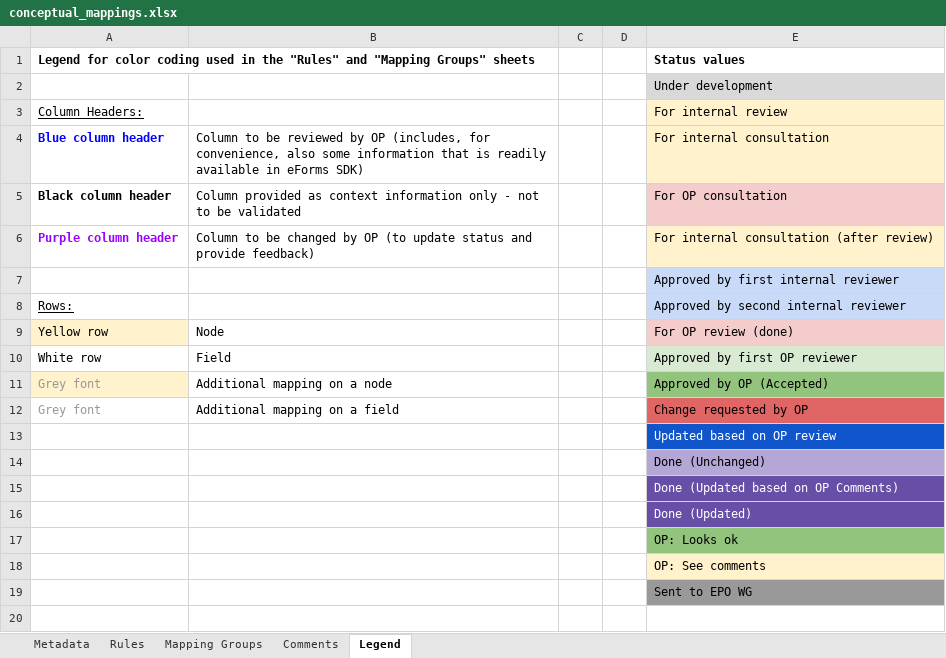
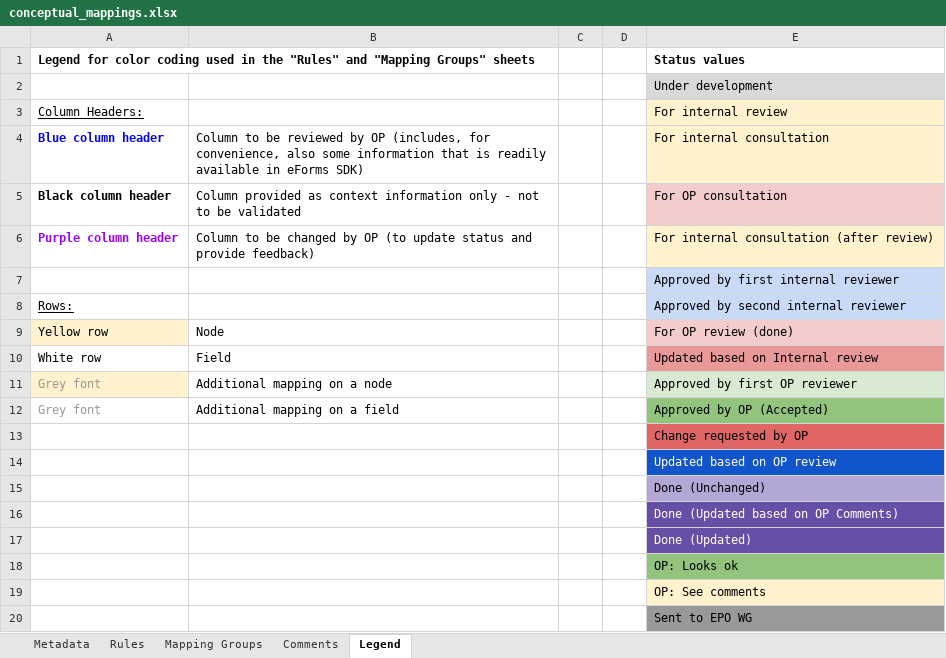
Before and after one commit to OP-TED/ted-rdf-mapping-eforms, an Excel workbook: mappings/package_eforms_sdk1.13_epo5.2/transformation/conceptual_mappings.xlsx, sheet Legend, drawn as a sheet; values as stored, in another font and other column widths than the file's, no borders; charts and pictures not drawn; the diff names each change by its address in the sheet, - before the commit and + after, or states it on an @@ line.

```diff
--- a/mappings/package_eforms_sdk1.13_epo5.2/transformation/conceptual_mappings.xlsx (sheet Legend)
+++ b/mappings/package_eforms_sdk1.13_epo5.2/transformation/conceptual_mappings.xlsx (sheet Legend)
-E10: Approved by first OP reviewer
+E10: Updated based on Internal review
-E10 fill: #D9EAD3
+E10 fill: #EA9999
-E11: Approved by OP (Accepted)
+E11: Approved by first OP reviewer
-E11 fill: #93C47D
+E11 fill: #D9EAD3
-E12: Change requested by OP
+E12: Approved by OP (Accepted)
-E12 fill: #E06666
+E12 fill: #93C47D
+row 13:  |  |  |  | Change requested by OP
```
Also changed, not shown: sheet Rules, sheet Mapping Groups, sheet Metadata, hidden cells, mappings/package_eforms_sdk1.10_epo5.2/transformation/conceptual_mappings.xlsx, mappings/package_eforms_sdk1.11_epo5.2/transformation/conceptual_mappings.xlsx, 7 other files.
